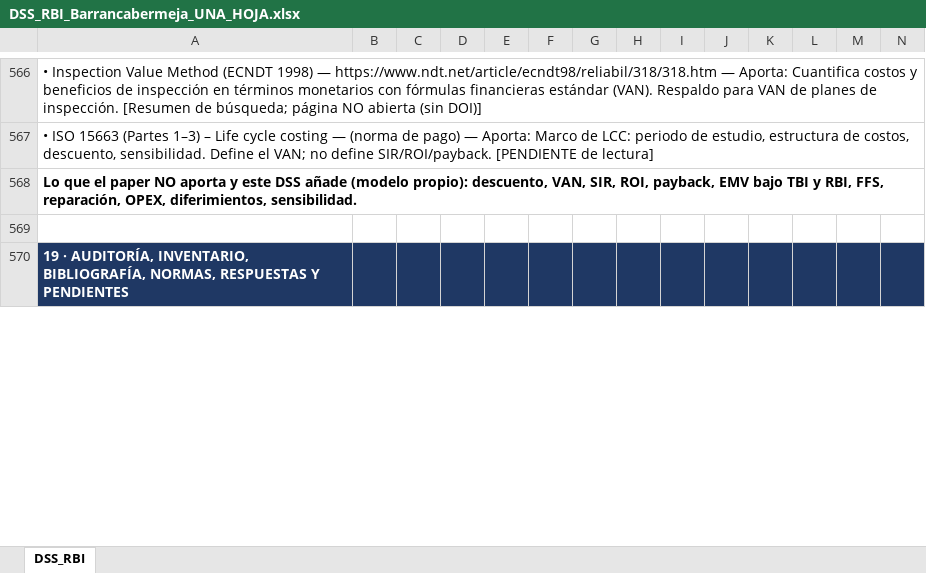
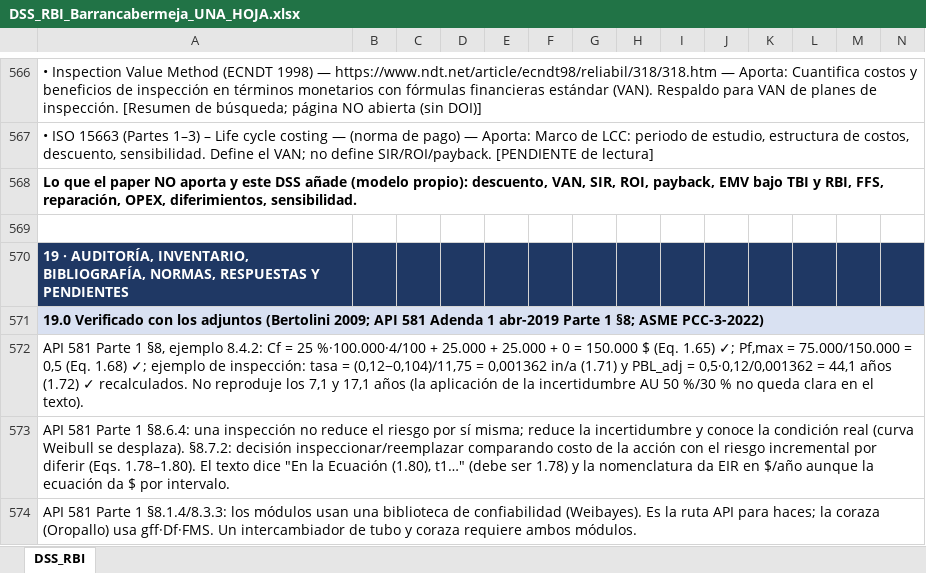
Before and after one commit to RAULGONZALEZ12345/Python__MonteCarloMethodInMaterialScience, an Excel workbook: Barrancabermeja_RBI/DSS_RBI_Barrancabermeja_UNA_HOJA.xlsx, sheet DSS_RBI, drawn as a sheet; only a part is shown, gaps mark what is left out; values as stored, in another font and other column widths than the file's, no borders; conditional formats not drawn; rows hold the shown columns only; the diff covers the shown part only; the diff names each change by its address in the sheet, - before the commit and + after, or states it on an @@ line.

```diff
--- a/Barrancabermeja_RBI/DSS_RBI_Barrancabermeja_UNA_HOJA.xlsx (sheet DSS_RBI)
+++ b/Barrancabermeja_RBI/DSS_RBI_Barrancabermeja_UNA_HOJA.xlsx (sheet DSS_RBI)
+row 571: 19.0 Verificado con los adjuntos (Bertolini 2009; API 581 Adenda 1 abr-2019 Parte 1 §8; ASME PCC-3-2022)
+row 572: API 581 Parte 1 §8, ejemplo 8.4.2: Cf = 25 %·100.000·4/100 + 25.000 + 25.000 + 0 = 150.000 $ (Eq. 1.65) ✓; Pf,max = 75.000/150.000 = 0,5 (Eq. 1.68) ✓; ejemplo de inspección: tasa = (0,12−0,104)/11,75 = 0,001362 in/a (1.71) y PBL_adj = 0,5·0,12/0,001362 = 44,1 años (1.72) ✓ recalculados. No reproduje los 7,1 y 17,1 años (la aplicación de la incertidumbre AU 50 %/30 % no queda clara en el texto).
+row 573: API 581 Parte 1 §8.6.4: una inspección no reduce el riesgo por sí misma; reduce la incertidumbre y conoce la condición real (curva Weibull se desplaza). §8.7.2: decisión inspeccionar/reemplazar comparando costo de la acción con el riesgo incremental por diferir (Eqs. 1.78–1.80). El texto dice "En la Ecuación (1.80), t1…" (debe ser 1.78) y la nomenclatura da EIR en $/año aunque la ecuación da $ por intervalo.
+row 574: API 581 Parte 1 §8.1.4/8.3.3: los módulos usan una biblioteca de confiabilidad (Weibayes). Es la ruta API para haces; la coraza (Oropallo) usa gff·Df·FMS. Un intercambiador de tubo y coraza requiere ambos módulos.
```
Also changed, not shown: 5 added rows and 3 edited cells elsewhere in this sheet.
